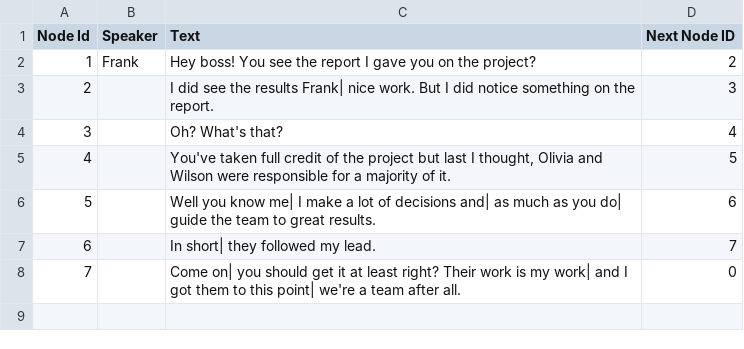
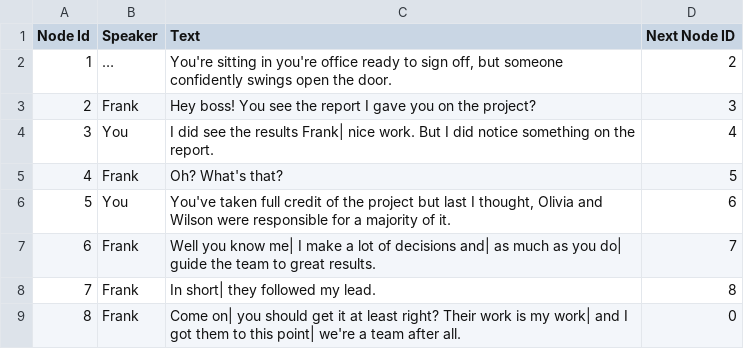
Before and after one commit to JasonTjin/NDGD, a CSV file: Assets/CSVs/Dialogues/Dialogue12.csv, drawn as a sheet; addresses are those after the commit; the diff names each change by its address in the sheet, - before the commit and + after, or states it on an @@ line.

Commit message:
Small UI changes, more dialogue

```diff
--- a/Assets/CSVs/Dialogues/Dialogue12.csv
+++ b/Assets/CSVs/Dialogues/Dialogue12.csv
+row 2: 1 | … | You're sitting in you're office ready to sign off, but someone confidently swings open the door. | 2
@@ column A (Node Id) renumbered from row 3 down @@
-D3 (Next Node ID): 2
+D3 (Next Node ID): 3
-B4 (Speaker): (empty)
+B4 (Speaker): You
-D4 (Next Node ID): 3
+D4 (Next Node ID): 4
-B5 (Speaker): (empty)
+B5 (Speaker): Frank
-D5 (Next Node ID): 4
+D5 (Next Node ID): 5
-B6 (Speaker): (empty)
+B6 (Speaker): You
-D6 (Next Node ID): 5
+D6 (Next Node ID): 6
-B7:B9 (Speaker): (empty)
+B7:B9 (Speaker): Frank
-D7 (Next Node ID): 6
+D7 (Next Node ID): 7
-D8 (Next Node ID): 7
+D8 (Next Node ID): 8
```
Also changed, not shown: Assets/CSVs/Dialogues/Dialogue13.csv, 25 other files.
